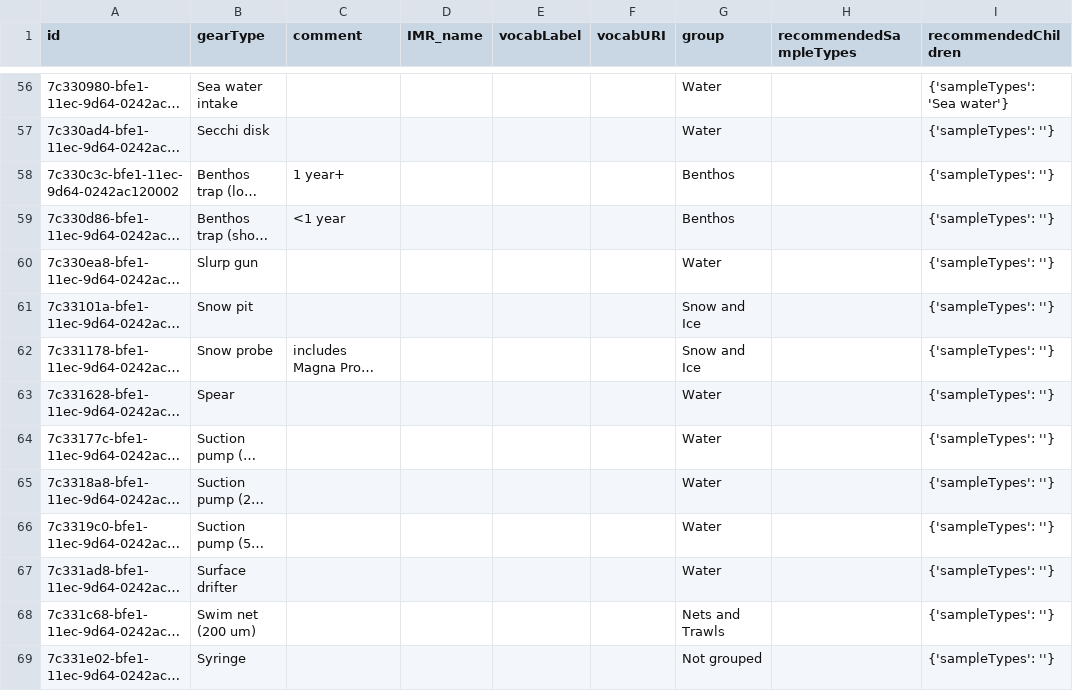
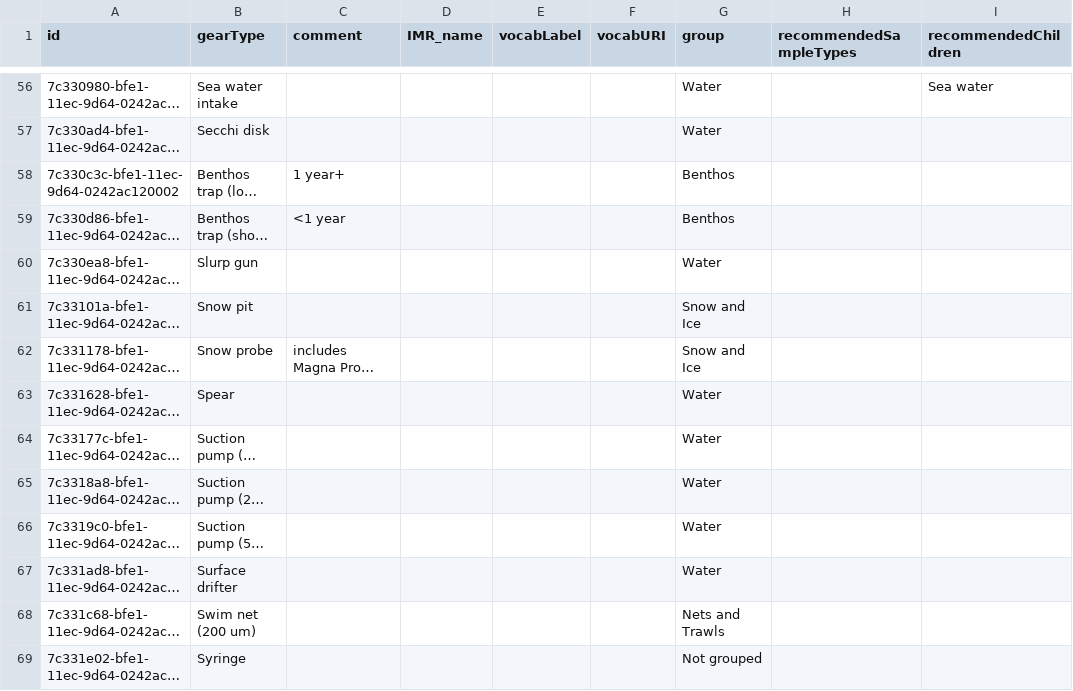
Before and after one commit to SIOS-Svalbard/Nansen_Legacy_template_generator, a CSV file: website/config/dropdown_lists/gearType.csv, drawn as a sheet; only a part is shown, gaps mark what is left out; long unchanged cells end in …; the diff covers the shown part only; the diff names each change by its address in the sheet, - before the commit and + after, or states it on an @@ line.

```diff
--- a/website/config/dropdown_lists/gearType.csv
+++ b/website/config/dropdown_lists/gearType.csv
-I56 (recommendedChildren): {'sampleTypes': 'Sea water'}
+I56 (recommendedChildren): Sea water
-I57:I69 (recommendedChildren): {'sampleTypes': ''}
+I57:I69 (recommendedChildren): (empty)
```
Also changed, not shown: 67 edited cells elsewhere in this file.
